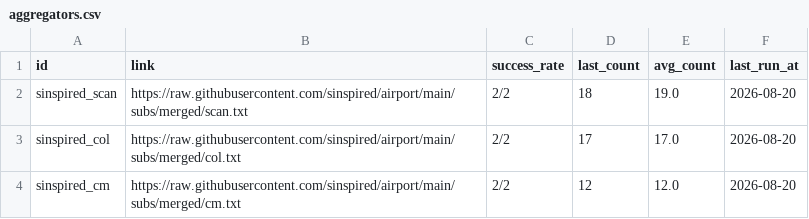
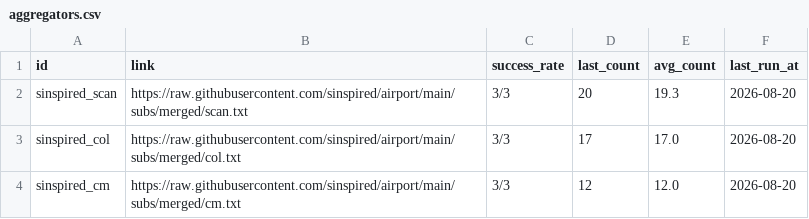
Before and after one commit to ypj034/sub-sift, a CSV file: data/aggregators.csv, drawn as a sheet.

```diff
--- a/data/aggregators.csv
+++ b/data/aggregators.csv
@@ -1,4 +1,4 @@
 id,link,success_rate,last_count,avg_count,last_run_at
-sinspired_scan,https://raw.githubusercontent.com/sinspired/airport/main/subs/merged/scan.txt,2/2,18,19.0,2026-08-20
-sinspired_col,https://raw.githubusercontent.com/sinspired/airport/main/subs/merged/col.txt,2/2,17,17.0,2026-08-20
-sinspired_cm,https://raw.githubusercontent.com/sinspired/airport/main/subs/merged/cm.txt,2/2,12,12.0,2026-08-20
+sinspired_scan,https://raw.githubusercontent.com/sinspired/airport/main/subs/merged/scan.txt,3/3,20,19.3,2026-08-20
+sinspired_col,https://raw.githubusercontent.com/sinspired/airport/main/subs/merged/col.txt,3/3,17,17.0,2026-08-20
+sinspired_cm,https://raw.githubusercontent.com/sinspired/airport/main/subs/merged/cm.txt,3/3,12,12.0,2026-08-20
```
Also changed, not shown: data/subscriptions.csv, 4 other files.
